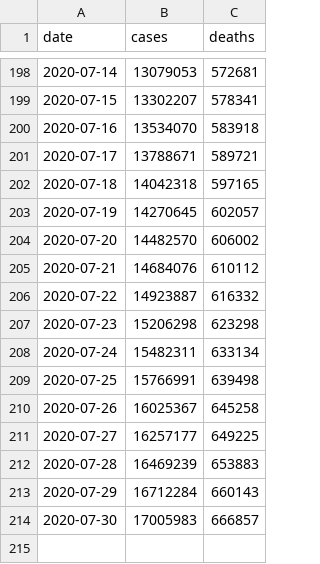
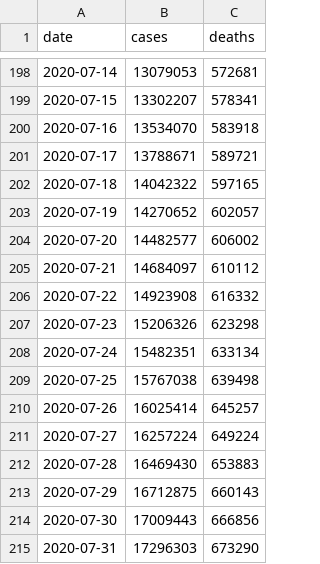
Before and after one commit to covid-open-data/xform-casecount-ecdc, a CSV file: output/global.csv, drawn as a sheet; only a part is shown, gaps mark what is left out.

```diff
--- a/output/global.csv
+++ b/output/global.csv
@@ -201,14 +201,15 @@ date,cases,deaths
 2020-07-17,13788671,589721
-2020-07-18,14042318,597165
-2020-07-19,14270645,602057
-2020-07-20,14482570,606002
-2020-07-21,14684076,610112
-2020-07-22,14923887,616332
-2020-07-23,15206298,623298
-2020-07-24,15482311,633134
-2020-07-25,15766991,639498
-2020-07-26,16025367,645258
-2020-07-27,16257177,649225
-2020-07-28,16469239,653883
-2020-07-29,16712284,660143
-2020-07-30,17005983,666857
+2020-07-18,14042322,597165
+2020-07-19,14270652,602057
+2020-07-20,14482577,606002
+2020-07-21,14684097,610112
+2020-07-22,14923908,616332
+2020-07-23,15206326,623298
+2020-07-24,15482351,633134
+2020-07-25,15767038,639498
+2020-07-26,16025414,645257
+2020-07-27,16257224,649224
+2020-07-28,16469430,653883
+2020-07-29,16712875,660143
+2020-07-30,17009443,666856
+2020-07-31,17296303,673290
```
Also changed, not shown: output/admin0/all.csv, output/continents.csv, 1 other file.
